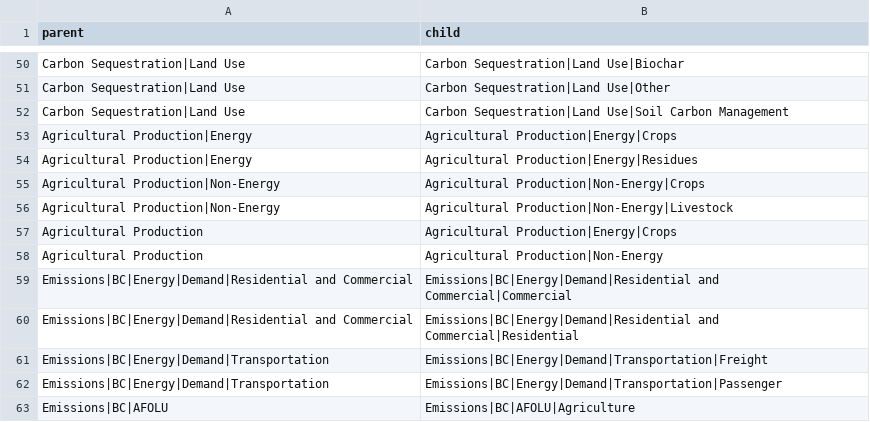
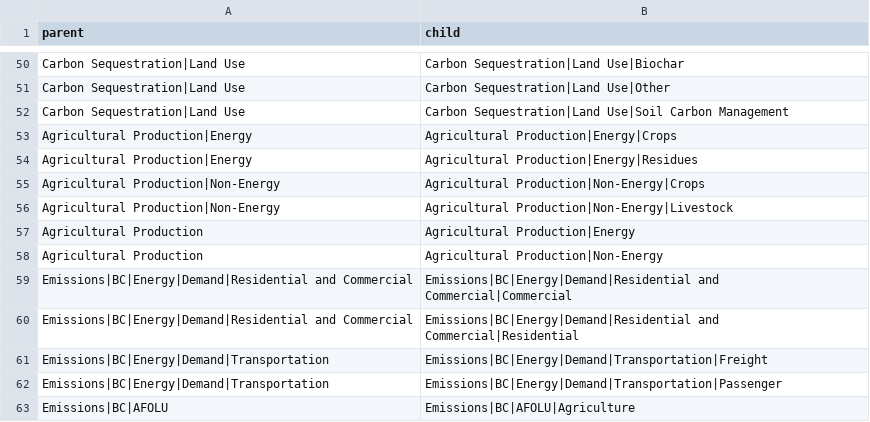
Before and after one commit to strefler/project_interfaces, a CSV file: summationGroups.csv, drawn as a sheet; only a part is shown, gaps mark what is left out.

Commit message:
Agricultural Production aligned again to mapping_template.csv

```diff
--- a/summationGroups.csv
+++ b/summationGroups.csv
@@ -56,3 +56,3 @@ Agricultural Production|Non-Energy;Agricultural Production|Non-Energy|Crops
 Agricultural Production|Non-Energy;Agricultural Production|Non-Energy|Livestock
-Agricultural Production;Agricultural Production|Energy|Crops
+Agricultural Production;Agricultural Production|Energy
 Agricultural Production;Agricultural Production|Non-Energy
```
